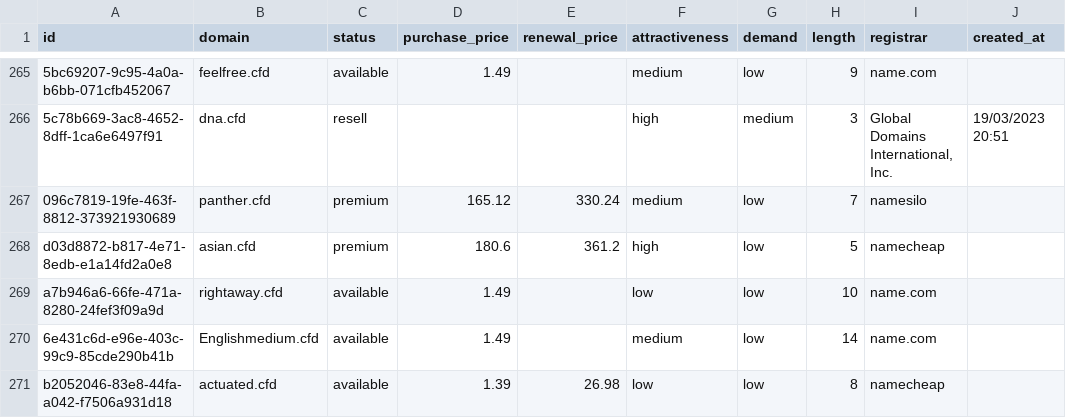
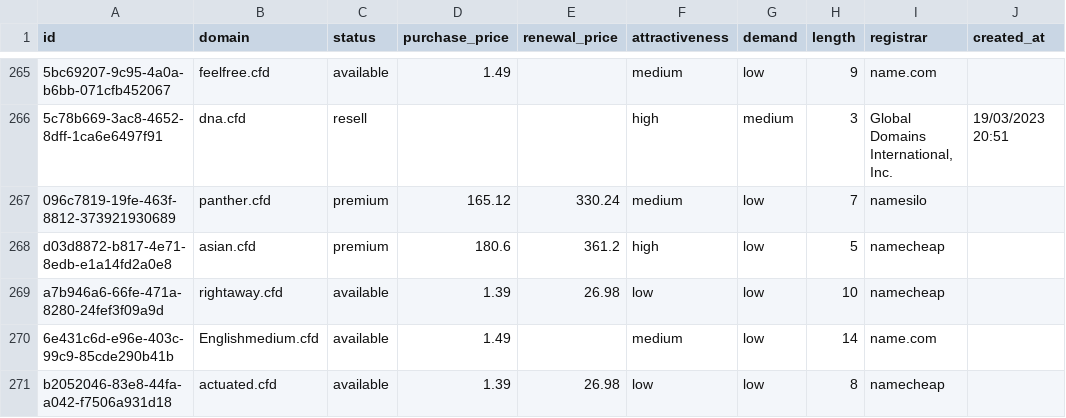
Before and after one commit to UniqueDomains/cfd-oneword-domains, a CSV file: cfd.csv, drawn as a sheet; only a part is shown, gaps mark what is left out; the diff names each change by its address in the sheet, - before the commit and + after, or states it on an @@ line.

Commit message:
Domains update

```diff
--- a/cfd.csv
+++ b/cfd.csv
-D269 (purchase_price): 1.49
+D269 (purchase_price): 1.39
-E269 (renewal_price): (empty)
+E269 (renewal_price): 26.98
-I269 (registrar): name.com
+I269 (registrar): namecheap
```
Also changed, not shown: 4 other files.
